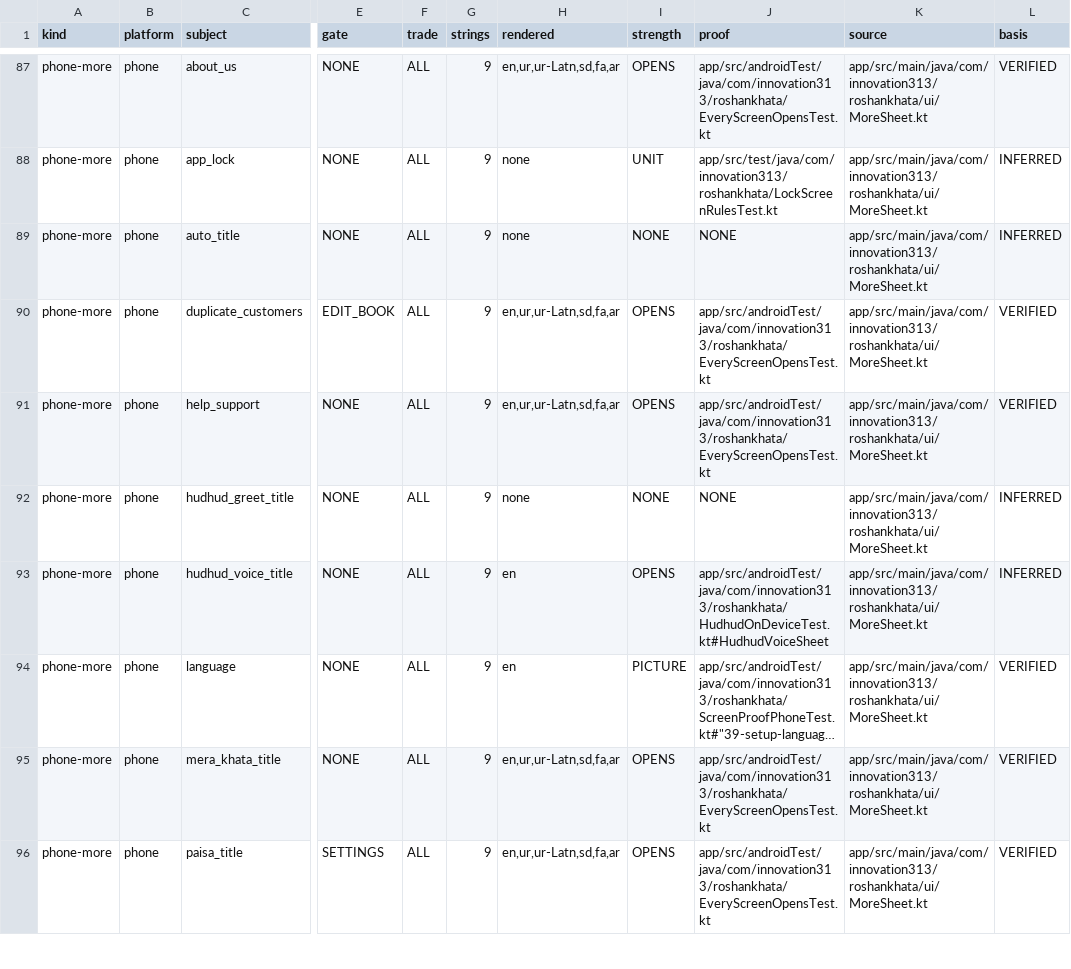
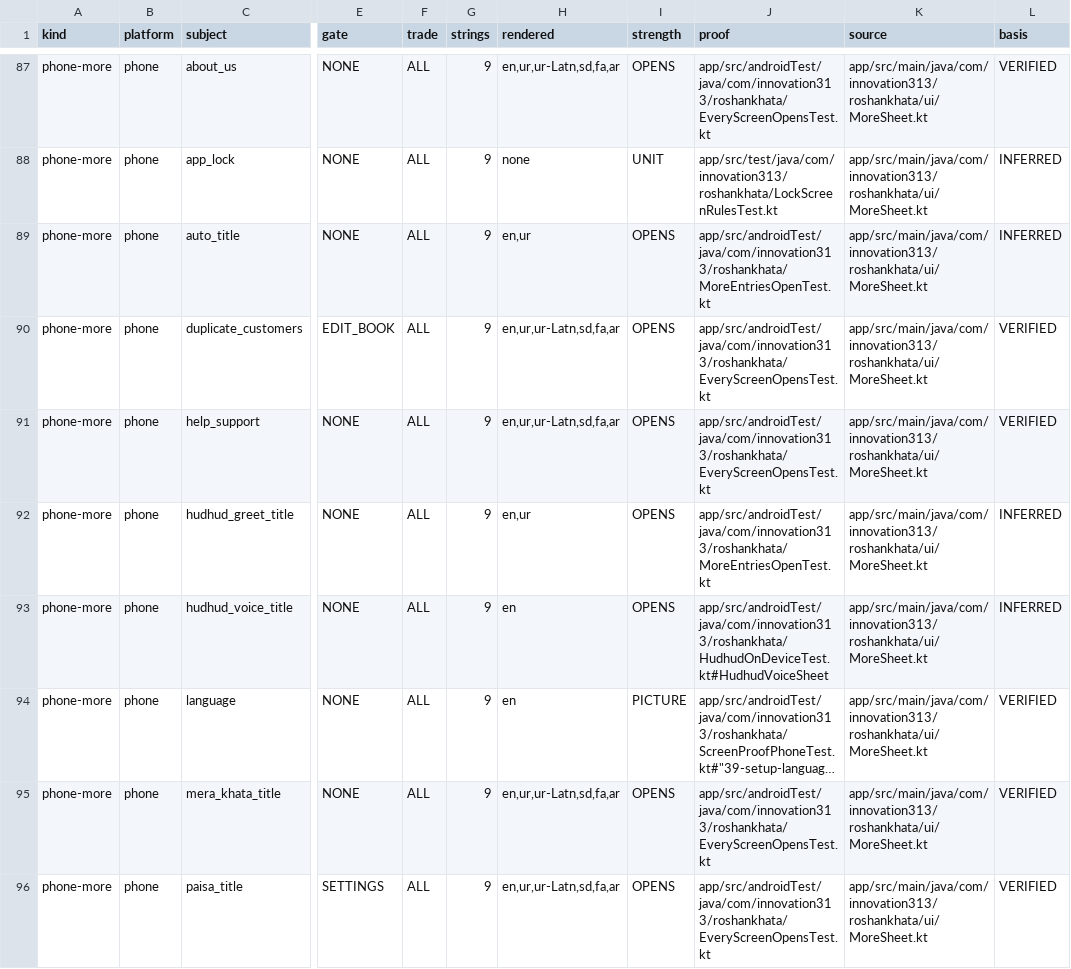
Before and after one commit to aliehtisham052-dotcom/RoshanKhata, a TSV file: docs/capability-matrix.tsv, drawn as a sheet; only a part is shown, gaps mark what is left out; long unchanged cells end in …; the diff covers the shown part only; the diff names each change by its address in the sheet, - before the commit and + after, or states it on an @@ line.

```diff
--- a/docs/capability-matrix.tsv
+++ b/docs/capability-matrix.tsv
-H89 (rendered): none
+H89 (rendered): en,ur
-I89 (strength): NONE
+I89 (strength): OPENS
-J89 (proof): NONE
+J89 (proof): app/src/androidTest/java/com/innovation313/roshankhata/MoreEntriesOpenTest.kt
-H92 (rendered): none
+H92 (rendered): en,ur
-I92 (strength): NONE
+I92 (strength): OPENS
-J92 (proof): NONE
+J92 (proof): app/src/androidTest/java/com/innovation313/roshankhata/MoreEntriesOpenTest.kt
```
Also changed, not shown: 98 edited cells elsewhere in this file, docs/work-status.tsv, 6 other files.
